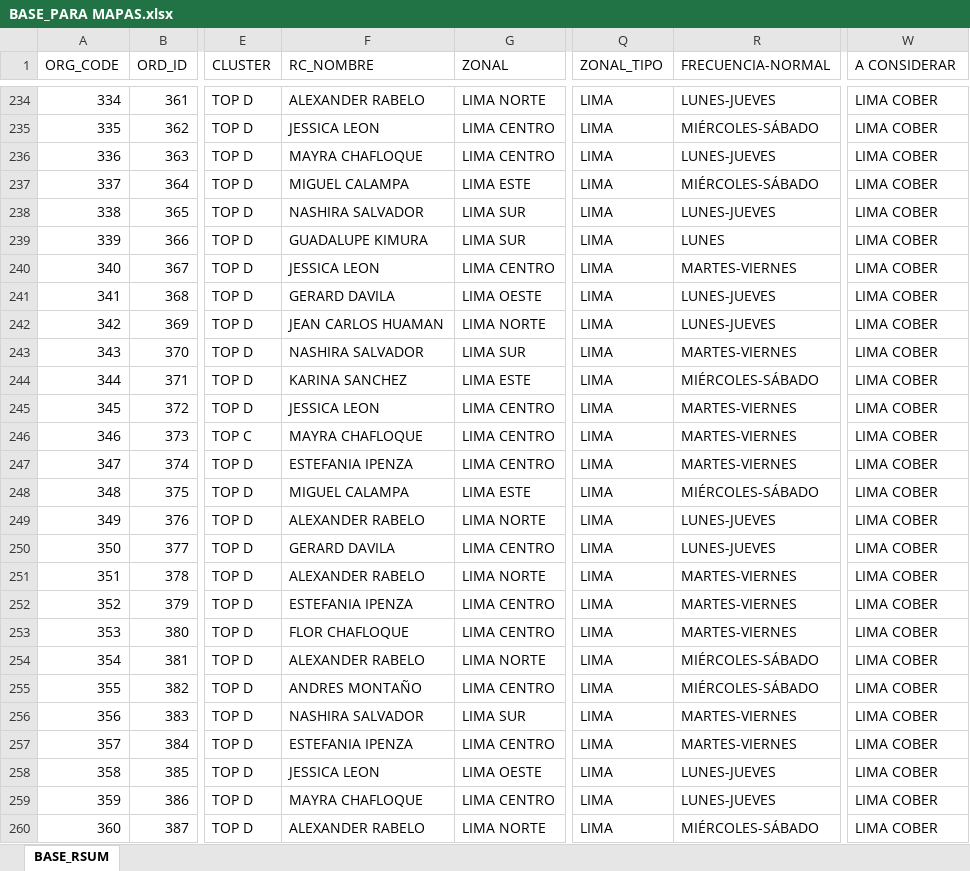
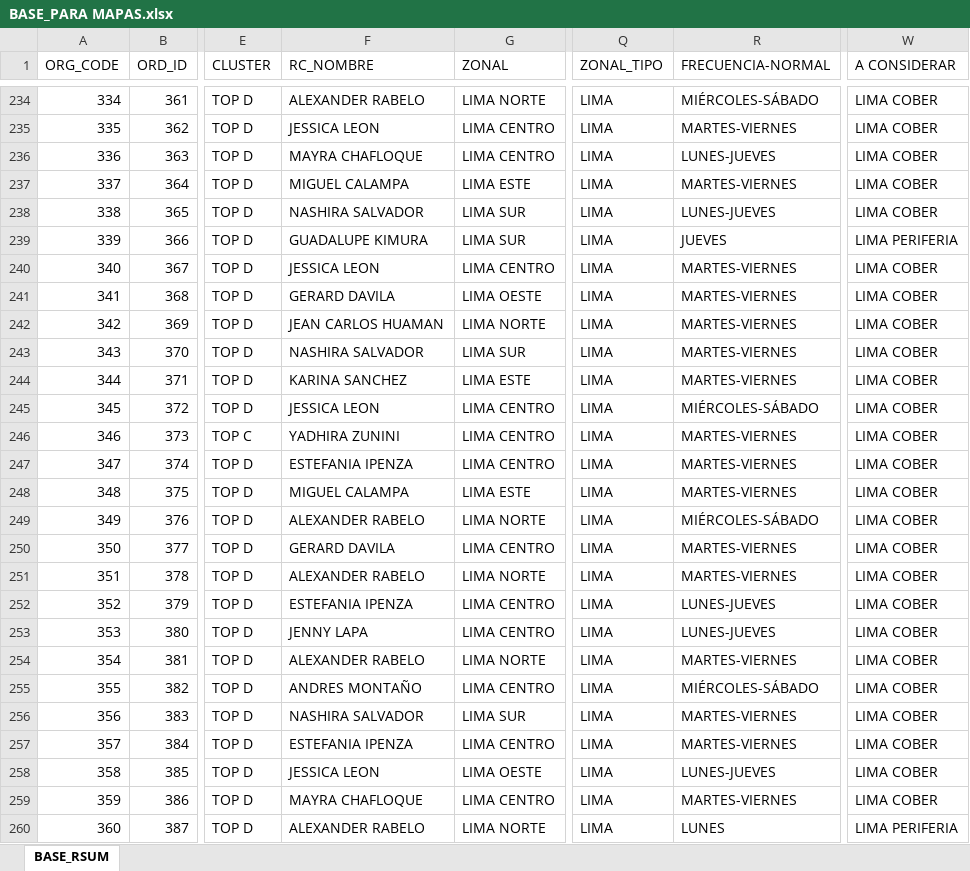
Before and after one commit to Leonardow33/MAPA_RC_INTERACTIVO, an Excel workbook: sources/BASE_PARA MAPAS.xlsx, sheet BASE_RSUM, drawn as a sheet; only a part is shown, gaps mark what is left out; values as stored, in another font and other column widths than the file's, no borders; table styles not drawn; the diff covers the shown part only; the diff names each change by its address in the sheet, - before the commit and + after, or states it on an @@ line.

```diff
--- a/sources/BASE_PARA MAPAS.xlsx (sheet BASE_RSUM)
+++ b/sources/BASE_PARA MAPAS.xlsx (sheet BASE_RSUM)
-R234 (FRECUENCIA-NORMAL): LUNES-JUEVES
+R234 (FRECUENCIA-NORMAL): MIÉRCOLES-SÁBADO
-R235 (FRECUENCIA-NORMAL): MIÉRCOLES-SÁBADO
+R235 (FRECUENCIA-NORMAL): MARTES-VIERNES
-R237 (FRECUENCIA-NORMAL): MIÉRCOLES-SÁBADO
+R237 (FRECUENCIA-NORMAL): MARTES-VIERNES
-R239 (FRECUENCIA-NORMAL): LUNES
+R239 (FRECUENCIA-NORMAL): JUEVES
-W239 (A CONSIDERAR): LIMA COBER
+W239 (A CONSIDERAR): LIMA PERIFERIA
-R241:R242 (FRECUENCIA-NORMAL): LUNES-JUEVES
+R241:R242 (FRECUENCIA-NORMAL): MARTES-VIERNES
-R244 (FRECUENCIA-NORMAL): MIÉRCOLES-SÁBADO
+R244 (FRECUENCIA-NORMAL): MARTES-VIERNES
-R245 (FRECUENCIA-NORMAL): MARTES-VIERNES
+R245 (FRECUENCIA-NORMAL): MIÉRCOLES-SÁBADO
-F246 (RC_NOMBRE): MAYRA CHAFLOQUE
+F246 (RC_NOMBRE): YADHIRA ZUNINI
-R248 (FRECUENCIA-NORMAL): MIÉRCOLES-SÁBADO
+R248 (FRECUENCIA-NORMAL): MARTES-VIERNES
-R249 (FRECUENCIA-NORMAL): LUNES-JUEVES
+R249 (FRECUENCIA-NORMAL): MIÉRCOLES-SÁBADO
-R250 (FRECUENCIA-NORMAL): LUNES-JUEVES
+R250 (FRECUENCIA-NORMAL): MARTES-VIERNES
-R252:R253 (FRECUENCIA-NORMAL): MARTES-VIERNES
+R252:R253 (FRECUENCIA-NORMAL): LUNES-JUEVES
-F253 (RC_NOMBRE): FLOR CHAFLOQUE
+F253 (RC_NOMBRE): JENNY LAPA
-R254 (FRECUENCIA-NORMAL): MIÉRCOLES-SÁBADO
+R254 (FRECUENCIA-NORMAL): MARTES-VIERNES
-R259 (FRECUENCIA-NORMAL): LUNES-JUEVES
+R259 (FRECUENCIA-NORMAL): MARTES-VIERNES
-R260 (FRECUENCIA-NORMAL): MIÉRCOLES-SÁBADO
+R260 (FRECUENCIA-NORMAL): LUNES
-W260 (A CONSIDERAR): LIMA COBER
+W260 (A CONSIDERAR): LIMA PERIFERIA
```
Also changed, not shown: 474 edited cells elsewhere in this sheet, 2 other files.
